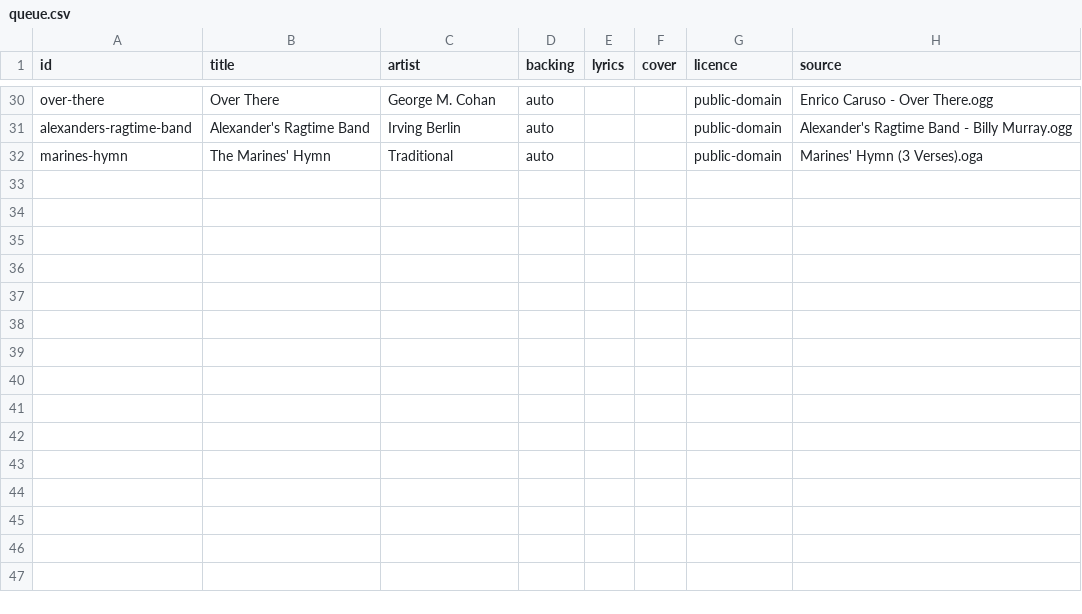
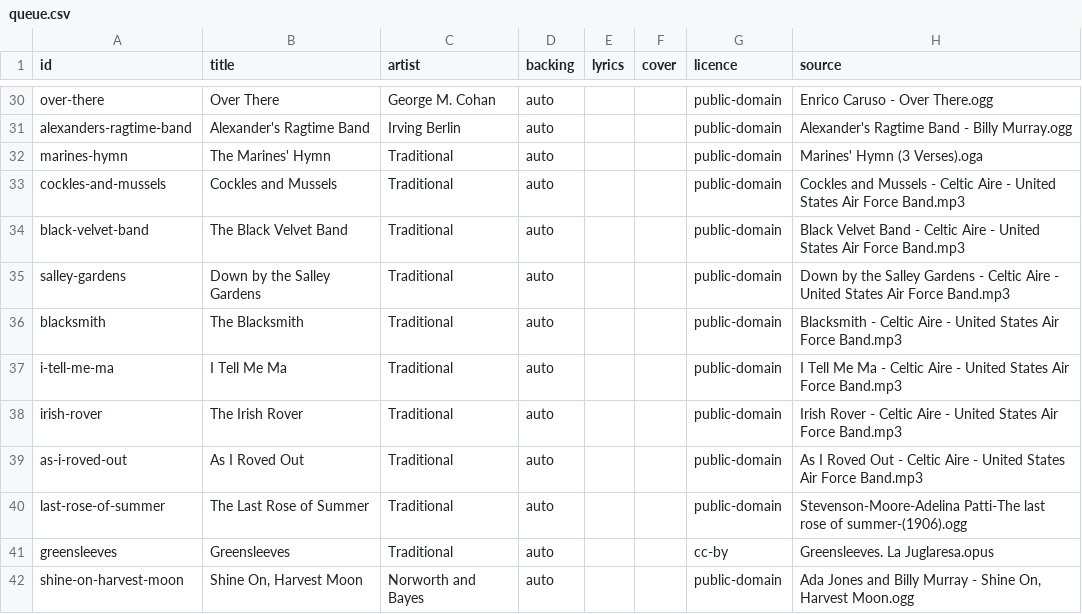
Before and after one commit to stevennt/abn.platform.entertainment.karaoke.songs, a CSV file: songs/queue.csv, drawn as a sheet; only a part is shown, gaps mark what is left out.

```diff
--- a/songs/queue.csv
+++ b/songs/queue.csv
@@ -32 +32,11 @@ alexanders-ragtime-band,Alexander's Ragtime Band,Irving Berlin,auto,,,public-dom
 marines-hymn,The Marines' Hymn,Traditional,auto,,,public-domain,Marines' Hymn (3 Verses).oga
+cockles-and-mussels,Cockles and Mussels,Traditional,auto,,,public-domain,Cockles and Mussels - Celtic Aire - United States Air Force Band.mp3
+black-velvet-band,The Black Velvet Band,Traditional,auto,,,public-domain,Black Velvet Band - Celtic Aire - United States Air Force Band.mp3
+salley-gardens,Down by the Salley Gardens,Traditional,auto,,,public-domain,Down by the Salley Gardens - Celtic Aire - United States Air Force Band.mp3
+blacksmith,The Blacksmith,Traditional,auto,,,public-domain,Blacksmith - Celtic Aire - United States Air Force Band.mp3
+i-tell-me-ma,I Tell Me Ma,Traditional,auto,,,public-domain,I Tell Me Ma - Celtic Aire - United States Air Force Band.mp3
+irish-rover,The Irish Rover,Traditional,auto,,,public-domain,Irish Rover - Celtic Aire - United States Air Force Band.mp3
+as-i-roved-out,As I Roved Out,Traditional,auto,,,public-domain,As I Roved Out - Celtic Aire - United States Air Force Band.mp3
+last-rose-of-summer,The Last Rose of Summer,Traditional,auto,,,public-domain,Stevenson-Moore-Adelina Patti-The last rose of summer-(1906).ogg
+greensleeves,Greensleeves,Traditional,auto,,,cc-by,Greensleeves. La Juglaresa.opus
+shine-on-harvest-moon,"Shine On, Harvest Moon",Norworth and Bayes,auto,,,public-domain,"Ada Jones and Billy Murray - Shine On, Harvest Moon.ogg"
```
Also changed, not shown: songs/licenses.csv, 18 other files.
